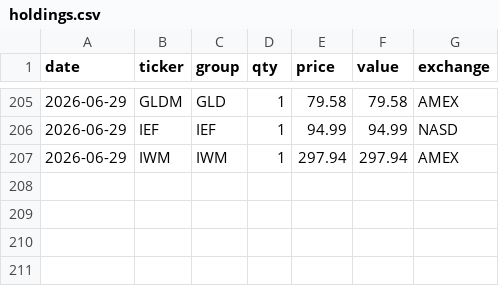
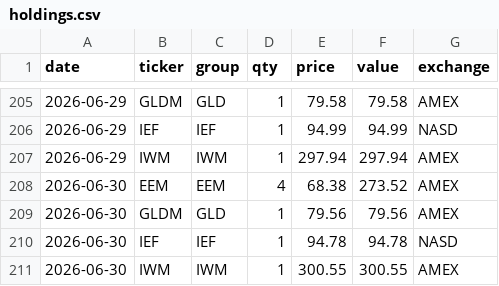
Before and after one commit to phj1120/classicQuant, a CSV file: data/holdings.csv, drawn as a sheet; only a part is shown, gaps mark what is left out.

```diff
--- a/data/holdings.csv
+++ b/data/holdings.csv
@@ -207 +207,5 @@ date,ticker,group,qty,price,value,exchange
 2026-06-29,IWM,IWM,1,297.94,297.94,AMEX
+2026-06-30,EEM,EEM,4,68.38,273.52,AMEX
+2026-06-30,GLDM,GLD,1,79.56,79.56,AMEX
+2026-06-30,IEF,IEF,1,94.78,94.78,NASD
+2026-06-30,IWM,IWM,1,300.55,300.55,AMEX
```
Also changed, not shown: data/audit_log.csv, data/ohlc_history.csv, 8 other files.
